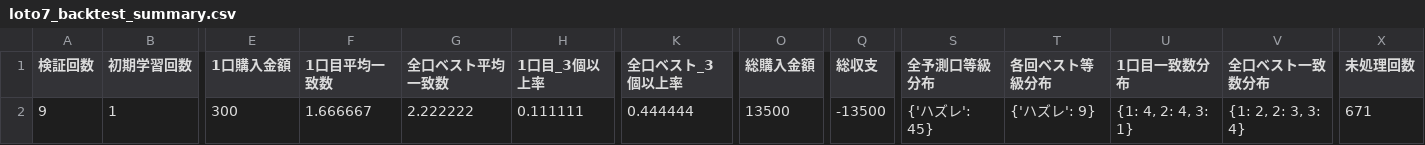
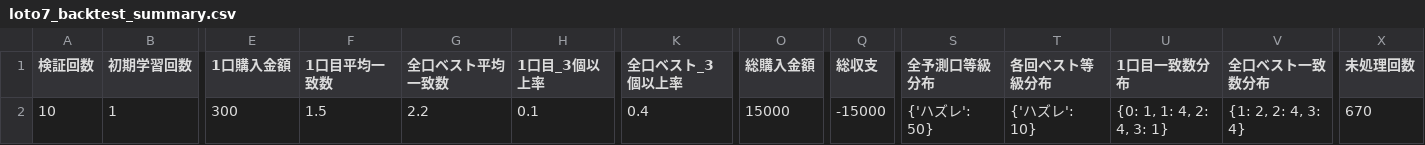
Before and after one commit to Joker7822/NEW_LOTO7, a CSV file: loto7_backtest_summary.csv, drawn as a sheet; only a part is shown, gaps mark what is left out; the diff names each change by its address in the sheet, - before the commit and + after, or states it on an @@ line.

```diff
--- a/loto7_backtest_summary.csv
+++ b/loto7_backtest_summary.csv
-A2 (検証回数): 9
+A2 (検証回数): 10
-F2 (1口目平均一致数): 1.666667
+F2 (1口目平均一致数): 1.5
-G2 (全口ベスト平均一致数): 2.222222
+G2 (全口ベスト平均一致数): 2.2
-H2 (1口目_3個以上率): 0.111111
+H2 (1口目_3個以上率): 0.1
-K2 (全口ベスト_3個以上率): 0.444444
+K2 (全口ベスト_3個以上率): 0.4
-O2 (総購入金額): 13500
+O2 (総購入金額): 15000
-Q2 (総収支): -13500
+Q2 (総収支): -15000
-S2 (全予測口等級分布): {'ハズレ': 45}
+S2 (全予測口等級分布): {'ハズレ': 50}
-T2 (各回ベスト等級分布): {'ハズレ': 9}
+T2 (各回ベスト等級分布): {'ハズレ': 10}
-U2 (1口目一致数分布): {1: 4, 2: 4, 3: 1}
+U2 (1口目一致数分布): {0: 1, 1: 4, 2: 4, 3: 1}
-V2 (全口ベスト一致数分布): {1: 2, 2: 3, 3: 4}
+V2 (全口ベスト一致数分布): {1: 2, 2: 4, 3: 4}
-X2 (未処理回数): 671
+X2 (未処理回数): 670
```
Also changed, not shown: loto7_backtest_detail.csv, 2 other files.
